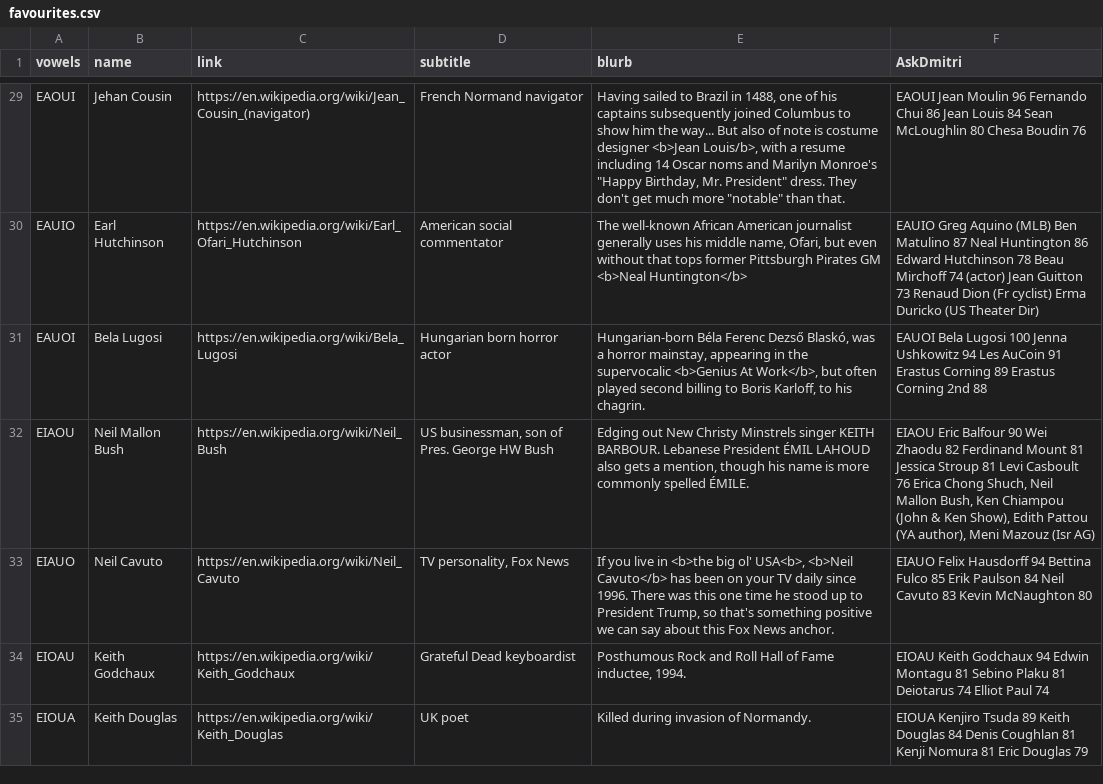
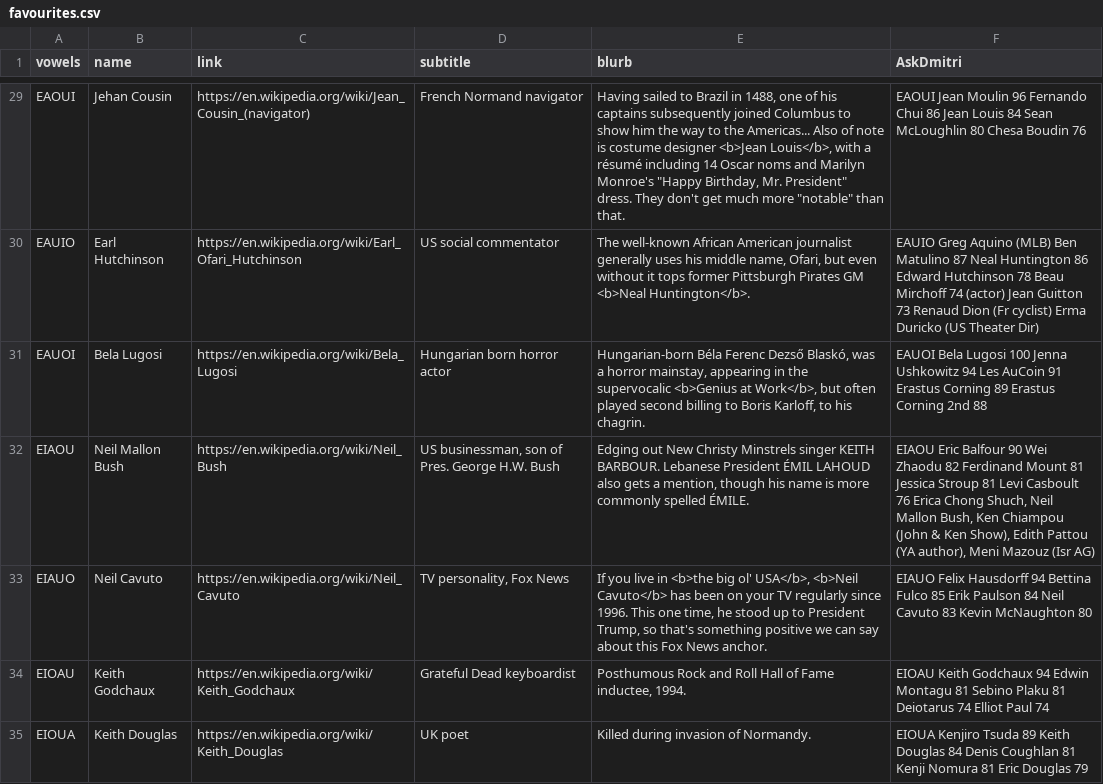
Before and after one commit to adamaaronson/bw-words, a CSV file: public/favourites.csv, drawn as a sheet; only a part is shown, gaps mark what is left out; the diff covers the shown part only; the diff names each change by its address in the sheet, - before the commit and + after, or states it on an @@ line.

```diff
--- a/public/favourites.csv
+++ b/public/favourites.csv
-E29 (blurb): …him the way... But also of note is costume designer <b>Jean Louis/b>, with a resume including 14…
+E29 (blurb): …him the way to the Americas... Also of note is costume designer <b>Jean Louis</b>, with a résumé including 14…
-D30 (subtitle): American social commentator
+D30 (subtitle): US social commentator
-E30 (blurb): …even without that tops former Pittsburgh Pirates GM <b>Neal Huntington</b>
+E30 (blurb): …even without it tops former Pittsburgh Pirates GM <b>Neal Huntington</b>.
-E31 (blurb): …supervocalic <b>Genius At Work</b>, but…
+E31 (blurb): …supervocalic <b>Genius at Work</b>, but…
-D32 (subtitle): US businessman, son of Pres. George HW Bush
+D32 (subtitle): US businessman, son of Pres. George H.W. Bush
-E33 (blurb): …big ol' USA<b>, <b>Neil Cavuto</b> has been on your TV daily since 1996. There was this one time he stood…
+E33 (blurb): …big ol' USA</b>, <b>Neil Cavuto</b> has been on your TV regularly since 1996. This one time, he stood…
```
Also changed, not shown: 105 edited cells elsewhere in this file.
